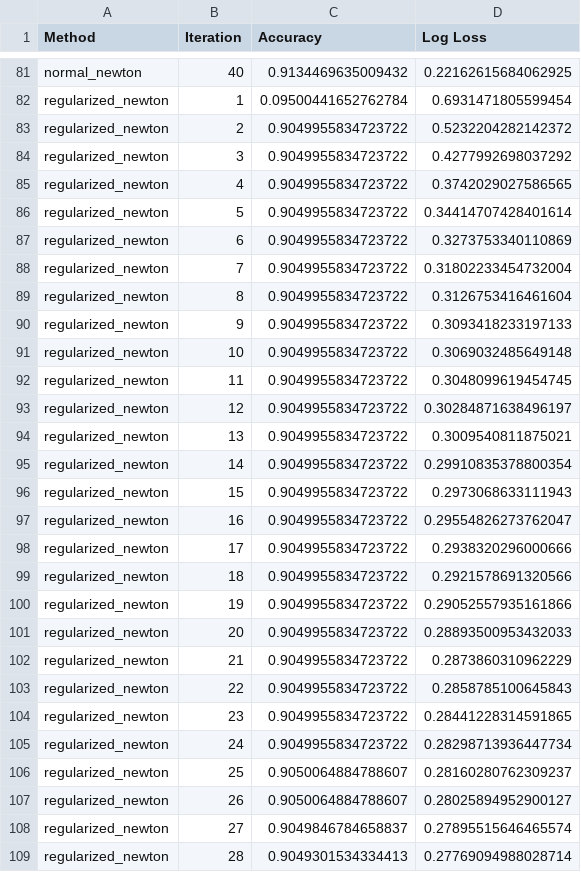
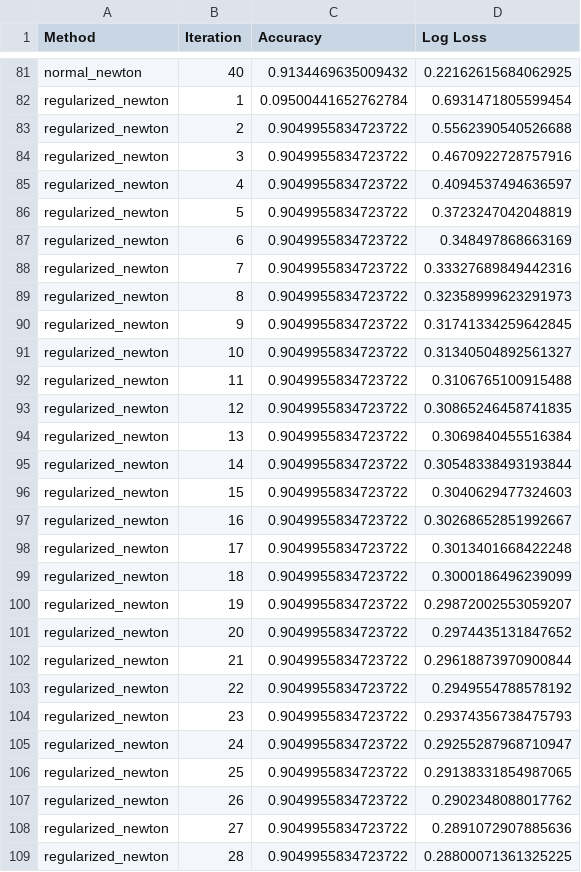
Before and after one commit to pascalraphaelkunz/ContinuousOptimizationProject, a CSV file: Results/ijcnn_regularized.csv (was experimentation_result_regularized_ijcnn1689340870.212491.csv), drawn as a sheet; only a part is shown, gaps mark what is left out; the diff covers the shown part only.

```diff
--- a/experimentation_result_regularized_ijcnn1689340870.212491.csv
+++ b/Results/ijcnn_regularized.csv
@@ -82,28 +82,28 @@ normal_newton,40,0.9134469635009432,0.22162615684062925
 regularized_newton,1,0.09500441652762784,0.6931471805599454
-regularized_newton,2,0.9049955834723722,0.5232204282142372
-regularized_newton,3,0.9049955834723722,0.4277992698037292
-regularized_newton,4,0.9049955834723722,0.3742029027586565
-regularized_newton,5,0.9049955834723722,0.34414707428401614
-regularized_newton,6,0.9049955834723722,0.3273753340110869
-regularized_newton,7,0.9049955834723722,0.31802233454732004
-regularized_newton,8,0.9049955834723722,0.3126753416461604
-regularized_newton,9,0.9049955834723722,0.3093418233197133
-regularized_newton,10,0.9049955834723722,0.3069032485649148
-regularized_newton,11,0.9049955834723722,0.3048099619454745
-regularized_newton,12,0.9049955834723722,0.30284871638496197
-regularized_newton,13,0.9049955834723722,0.3009540811875021
-regularized_newton,14,0.9049955834723722,0.29910835378800354
-regularized_newton,15,0.9049955834723722,0.2973068633111943
-regularized_newton,16,0.9049955834723722,0.29554826273762047
-regularized_newton,17,0.9049955834723722,0.2938320296000666
-regularized_newton,18,0.9049955834723722,0.2921578691320566
-regularized_newton,19,0.9049955834723722,0.29052557935161866
-regularized_newton,20,0.9049955834723722,0.28893500953432033
-regularized_newton,21,0.9049955834723722,0.2873860310962229
-regularized_newton,22,0.9049955834723722,0.2858785100645843
-regularized_newton,23,0.9049955834723722,0.28441228314591865
-regularized_newton,24,0.9049955834723722,0.28298713936447734
-regularized_newton,25,0.9050064884788607,0.28160280762309237
-regularized_newton,26,0.9050064884788607,0.28025894952900127
-regularized_newton,27,0.9049846784658837,0.27895515646465574
-regularized_newton,28,0.9049301534334413,0.27769094988028714
+regularized_newton,2,0.9049955834723722,0.5562390540526688
+regularized_newton,3,0.9049955834723722,0.4670922728757916
+regularized_newton,4,0.9049955834723722,0.4094537494636597
+regularized_newton,5,0.9049955834723722,0.3723247042048819
+regularized_newton,6,0.9049955834723722,0.348497868663169
+regularized_newton,7,0.9049955834723722,0.33327689849442316
+regularized_newton,8,0.9049955834723722,0.32358999623291973
+regularized_newton,9,0.9049955834723722,0.31741334259642845
+regularized_newton,10,0.9049955834723722,0.31340504892561327
+regularized_newton,11,0.9049955834723722,0.3106765100915488
+regularized_newton,12,0.9049955834723722,0.30865246458741835
+regularized_newton,13,0.9049955834723722,0.3069840455516384
+regularized_newton,14,0.9049955834723722,0.30548338493193844
+regularized_newton,15,0.9049955834723722,0.3040629477324603
+regularized_newton,16,0.9049955834723722,0.30268652851992667
+regularized_newton,17,0.9049955834723722,0.3013401668422248
+regularized_newton,18,0.9049955834723722,0.3000186496239099
+regularized_newton,19,0.9049955834723722,0.29872002553059207
+regularized_newton,20,0.9049955834723722,0.2974435131847652
+regularized_newton,21,0.9049955834723722,0.29618873970900844
+regularized_newton,22,0.9049955834723722,0.2949554788578192
+regularized_newton,23,0.9049955834723722,0.29374356738475793
+regularized_newton,24,0.9049955834723722,0.29255287968710947
+regularized_newton,25,0.9049955834723722,0.29138331854987065
+regularized_newton,26,0.9049955834723722,0.2902348088017762
+regularized_newton,27,0.9049955834723722,0.2891072907885636
+regularized_newton,28,0.9049955834723722,0.28800071361325225
```
Also changed, not shown: 101 edited cells elsewhere in this file, Results/a9a_regularized.csv, 29 other files.
